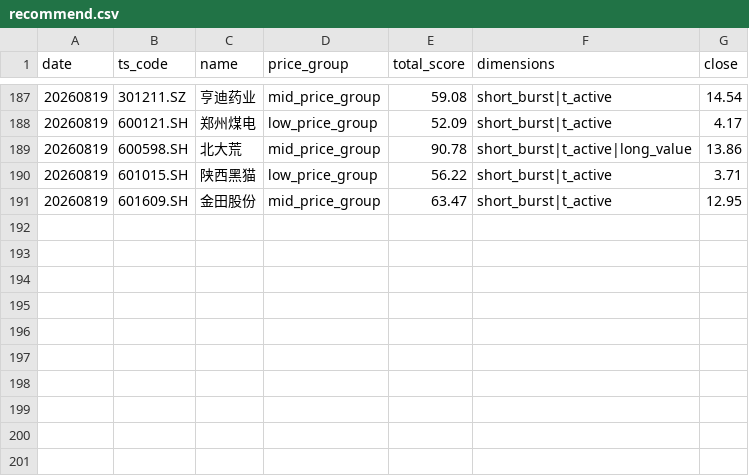
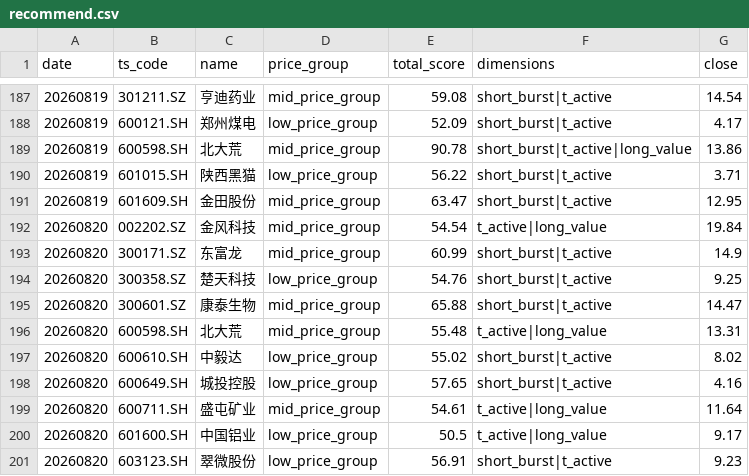
Before and after one commit to daoyezongzi/TradeEye, a CSV file: data/signals/recommend.csv, drawn as a sheet; only a part is shown, gaps mark what is left out; the diff names each change by its address in the sheet, - before the commit and + after, or states it on an @@ line.

```diff
--- a/data/signals/recommend.csv
+++ b/data/signals/recommend.csv
+row 192: 20260820 | 002202.SZ | 金风科技 | mid_price_group | 54.54 | t_active|long_value | 19.84
+row 193: 20260820 | 300171.SZ | 东富龙 | mid_price_group | 60.99 | short_burst|t_active | 14.9
+row 194: 20260820 | 300358.SZ | 楚天科技 | low_price_group | 54.76 | short_burst|t_active | 9.25
+row 195: 20260820 | 300601.SZ | 康泰生物 | mid_price_group | 65.88 | short_burst|t_active | 14.47
+row 196: 20260820 | 600598.SH | 北大荒 | mid_price_group | 55.48 | t_active|long_value | 13.31
+row 197: 20260820 | 600610.SH | 中毅达 | low_price_group | 55.02 | short_burst|t_active | 8.02
+row 198: 20260820 | 600649.SH | 城投控股 | low_price_group | 57.65 | short_burst|t_active | 4.16
+row 199: 20260820 | 600711.SH | 盛屯矿业 | mid_price_group | 54.61 | t_active|long_value | 11.64
+row 200: 20260820 | 601600.SH | 中国铝业 | low_price_group | 50.5 | t_active|long_value | 9.17
+row 201: 20260820 | 603123.SH | 翠微股份 | low_price_group | 56.91 | short_burst|t_active | 9.23
```
